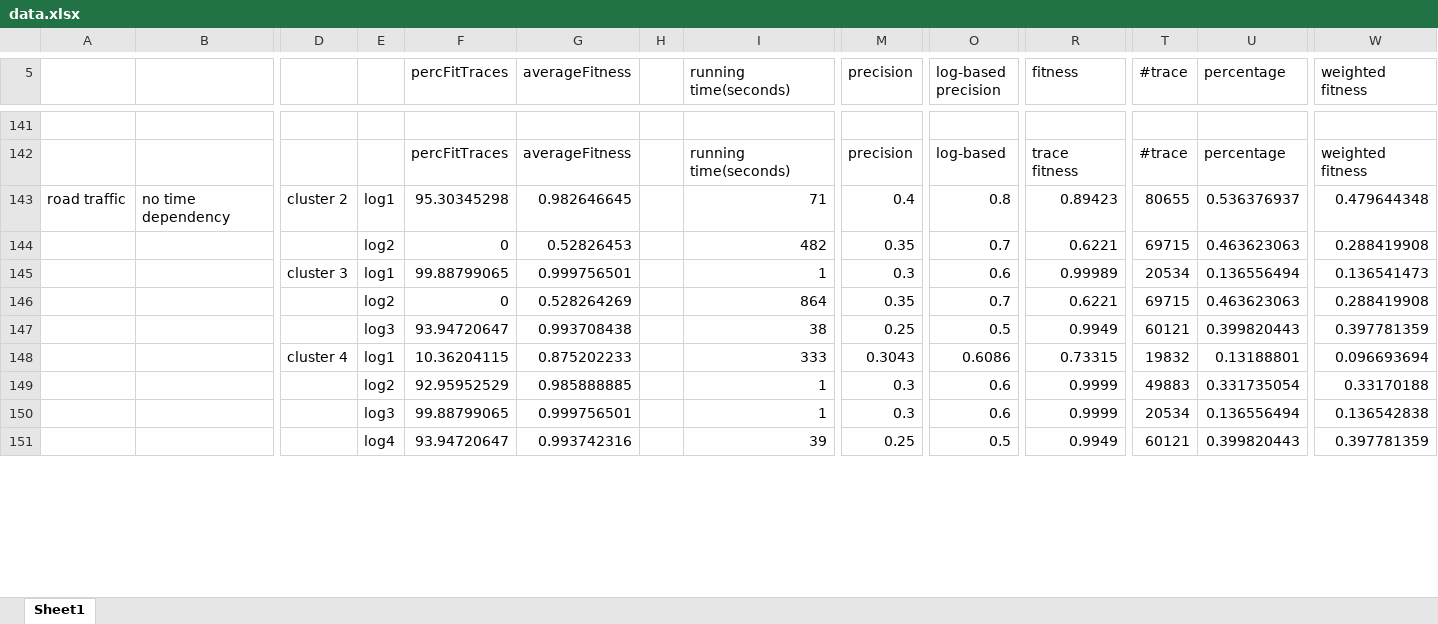
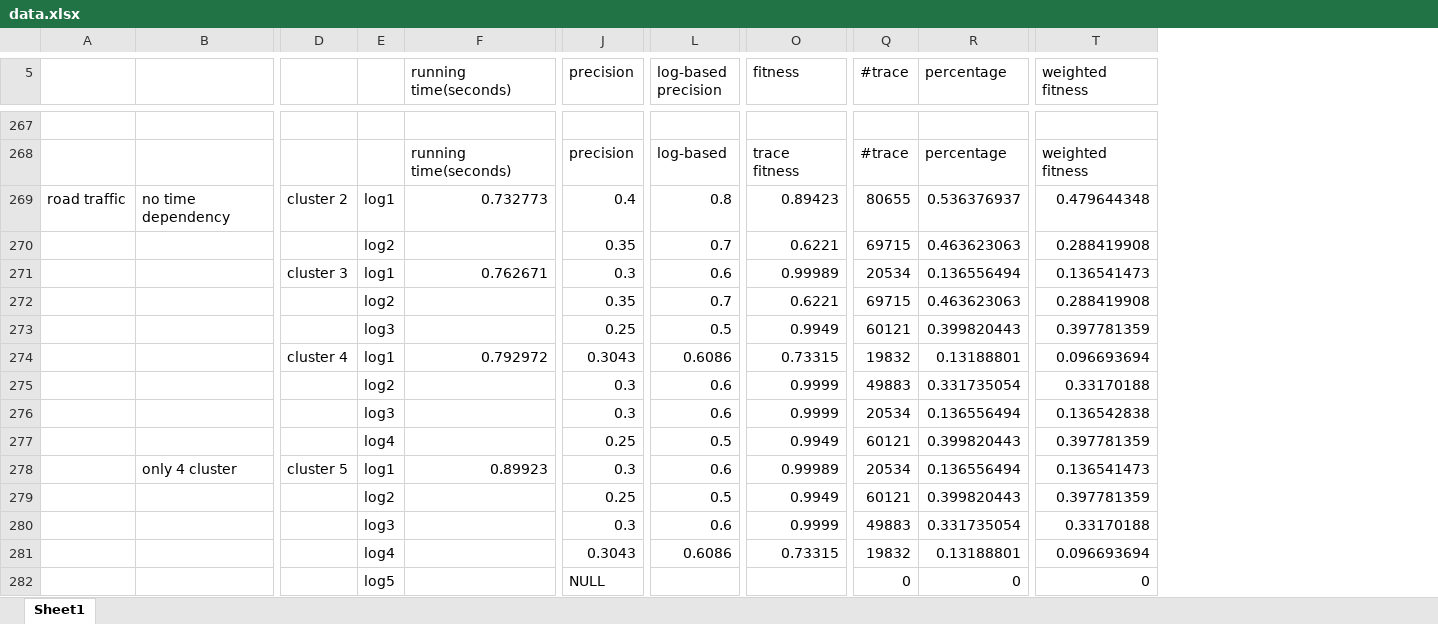
Before and after one commit to pengwenyu/filter_log, an Excel workbook: data.xlsx, sheet Sheet1, drawn as a sheet; only a part is shown, gaps mark what is left out; values as stored, in another font and other column widths than the file's, no borders; removed rows and columns are numbered as before the commit, all else as after; rows hold the shown columns only; the diff covers the shown part only; the diff names each change by its address in the sheet, - before the commit and + after, or states it on an @@ line.

Commit message:
cluster 12 update

```diff
--- a/data.xlsx (sheet Sheet1)
+++ b/data.xlsx (sheet Sheet1)
-column F (percFitTraces), rows 142-151: percFitTraces | 95.30345298 | 0 | 99.88799065 | 0 | 93.94720647 | 10.36204115 | 92.95952529 | 99.88799065 | 93.94720647
-column G (averageFitness), rows 142-151: averageFitness | 0.982646645 | 0.52826453 | 0.999756501 | 0.528264269 | 0.993708438 | 0.875202233 | 0.985888885 | 0.999756501 | 0.993742316
-column H, empty
-F269 (running time(seconds)): 71
+F269 (running time(seconds)): 0.732773
-F270 (running time(seconds)): 482
+F270 (running time(seconds)): (empty)
-F271 (running time(seconds)): 1
+F271 (running time(seconds)): 0.762671
-F272 (running time(seconds)): 864
+F272 (running time(seconds)): (empty)
-F273 (running time(seconds)): 38
+F273 (running time(seconds)): (empty)
-F274 (running time(seconds)): 333
+F274 (running time(seconds)): 0.792972
-F275:F276 (running time(seconds)): 1
+F275:F276 (running time(seconds)): (empty)
-F277 (running time(seconds)): 39
+F277 (running time(seconds)): (empty)
+row 278:  | only 4 cluster | cluster 5 | log1 | 0.89923 | 0.3 | 0.6 | 0.99989 | 20534 | 0.136556494 | 0.136541473
+row 279:  |  |  | log2 |  | 0.25 | 0.5 | 0.9949 | 60121 | 0.399820443 | 0.397781359
+row 280:  |  |  | log3 |  | 0.3 | 0.6 | 0.9999 | 49883 | 0.331735054 | 0.33170188
+row 281:  |  |  | log4 |  | 0.3043 | 0.6086 | 0.73315 | 19832 | 0.13188801 | 0.096693694
+row 282:  |  |  | log5 |  | NULL |  |  | 0 | 0 | 0
```
Also changed, not shown: 144 added rows, 67 edited cells and cell formats elsewhere in this sheet, formulas that keep their value, 15 other files.
